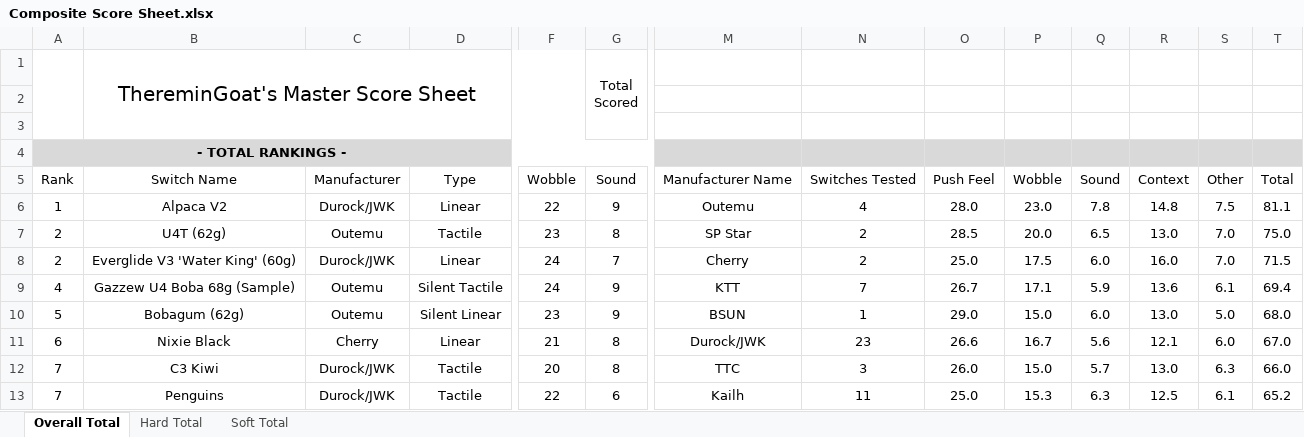
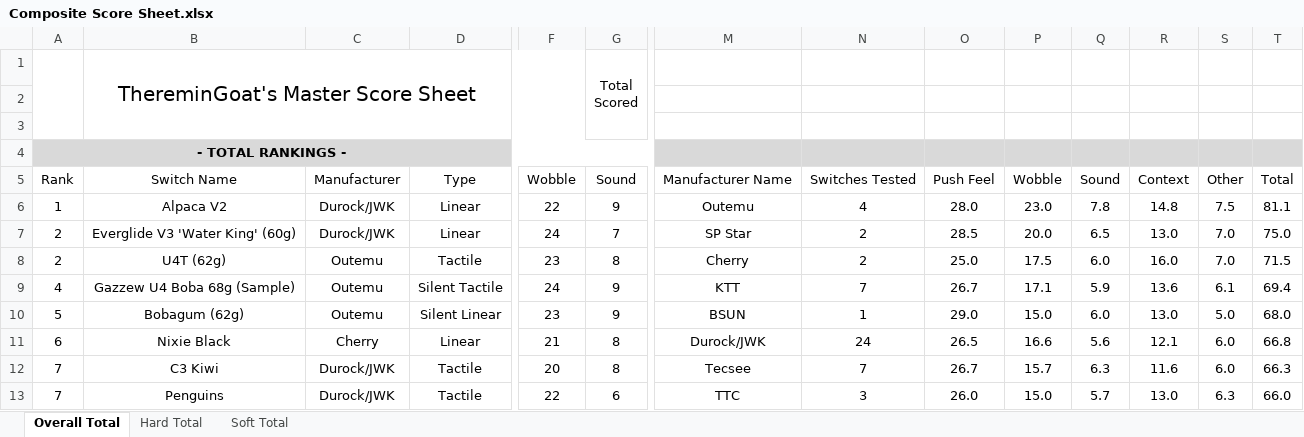
Before and after one commit to ThereminGoat/switch-scores, an Excel workbook: Composite Score Sheet.xlsx, sheet Overall Total, drawn as a sheet; only a part is shown, gaps mark what is left out; values as stored, in another font and other column widths than the file's, no borders; charts and pictures not drawn; the diff covers the shown part only; the diff names each change by its address in the sheet, - before the commit and + after, or states it on an @@ line.

```diff
--- a/Composite Score Sheet.xlsx (sheet Overall Total)
+++ b/Composite Score Sheet.xlsx (sheet Overall Total)
-B7: U4T (62g)
+B7: Everglide V3 'Water King' (60g)
-C7: Outemu
+C7: Durock/JWK
-D7: Tactile
+D7: Linear
-F7: 23
+F7: 24
-G7: 8
+G7: 7
-B8: Everglide V3 'Water King' (60g)
+B8: U4T (62g)
-C8: Durock/JWK
+C8: Outemu
-D8: Linear
+D8: Tactile
-F8: 24
+F8: 23
-G8: 7
+G8: 8
-N11: 23
+N11: 24
-O11: 26.6
+O11: 26.5
-P11: 16.7
+P11: 16.6
-T11: 67.0
+T11: 66.8
-M12: TTC
+M12: Tecsee
-N12: 3
+N12: 7
-O12: 26.0
+O12: 26.7
-P12: 15.0
+P12: 15.7
-Q12: 5.7
+Q12: 6.3
-R12: 13.0
+R12: 11.6
-S12: 6.3
+S12: 6.0
-T12: 66.0
+T12: 66.3
-M13: Kailh
+M13: TTC
-N13: 11
+N13: 3
-O13: 25.0
+O13: 26.0
-P13: 15.3
+P13: 15.0
-Q13: 6.3
+Q13: 5.7
-R13: 12.5
+R13: 13.0
-S13: 6.1
+S13: 6.3
-T13: 65.2
+T13: 66.0
```
Also changed, not shown: 35 added rows, 29 removed rows and 122 edited cells elsewhere in this sheet, sheet Soft Total, sheet Hard Total, formulas that keep their value, 6 other files.
